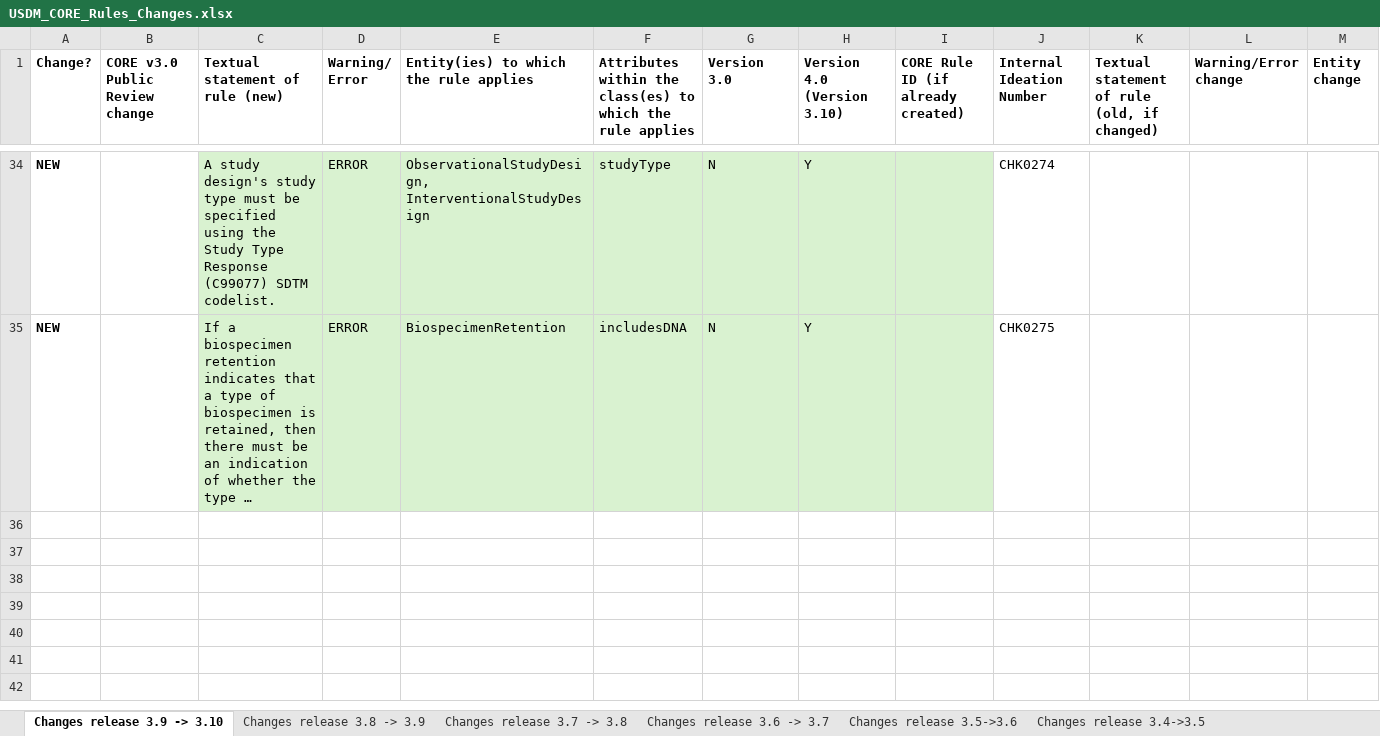
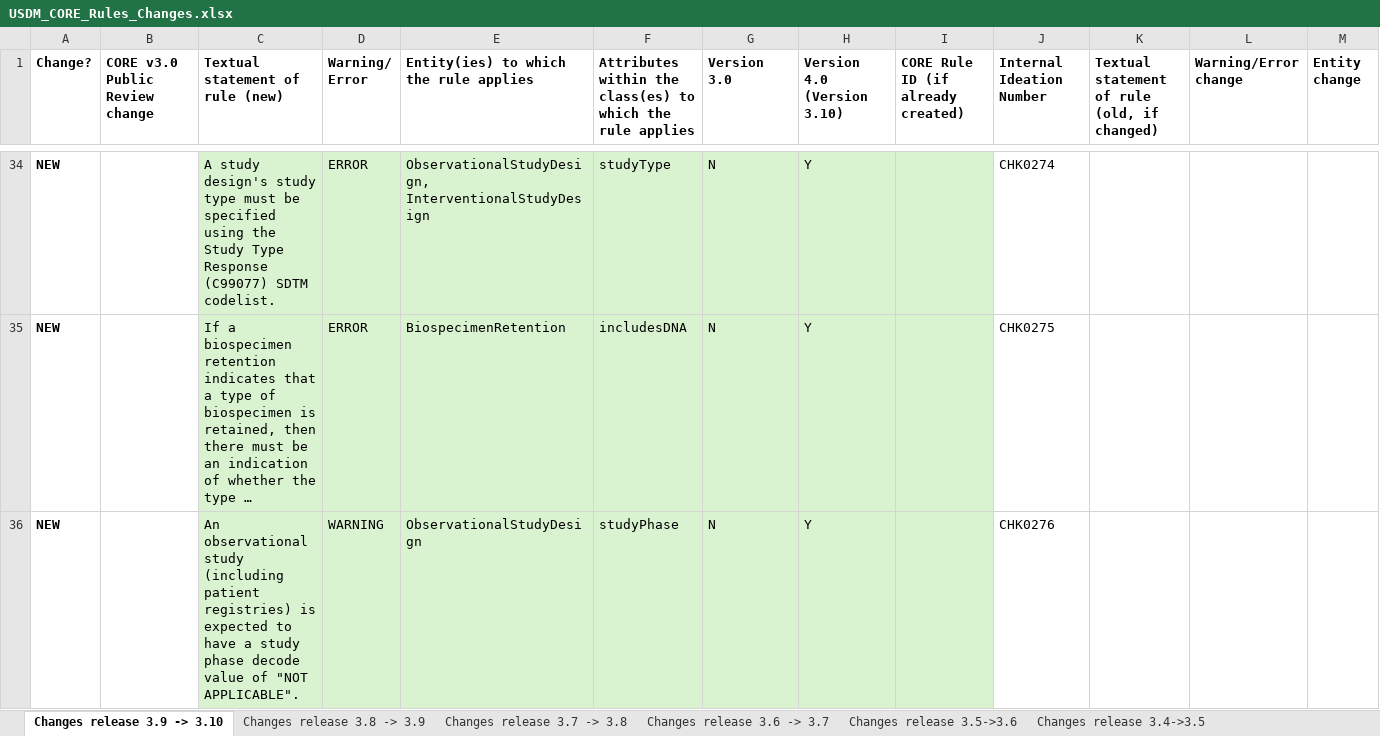
Before and after one commit to cdisc-org/DDF-RA, an Excel workbook: Deliverables/RULES/USDM_CORE_Rules_Changes.xlsx, sheet Changes release 3.9 -> 3.10, drawn as a sheet; only a part is shown, gaps mark what is left out; long unchanged cells end in …; values as stored, in another font and other column widths than the file's, no borders; conditional formats not drawn; rows hold the shown columns only; the diff names each change by its address in the sheet, - before the commit and + after, or states it on an @@ line.

```diff
--- a/Deliverables/RULES/USDM_CORE_Rules_Changes.xlsx (sheet Changes release 3.9 -> 3.10)
+++ b/Deliverables/RULES/USDM_CORE_Rules_Changes.xlsx (sheet Changes release 3.9 -> 3.10)
+row 36: NEW |  | An observational study (including patient registries) is expected to have a study phase decode value of "NOT APPLICABLE". | WARNING | ObservationalStudyDesign | studyPhase | N | Y |  | CHK0276
```
Also changed, not shown: Deliverables/RULES/USDM_CORE_Rules.xlsx.
